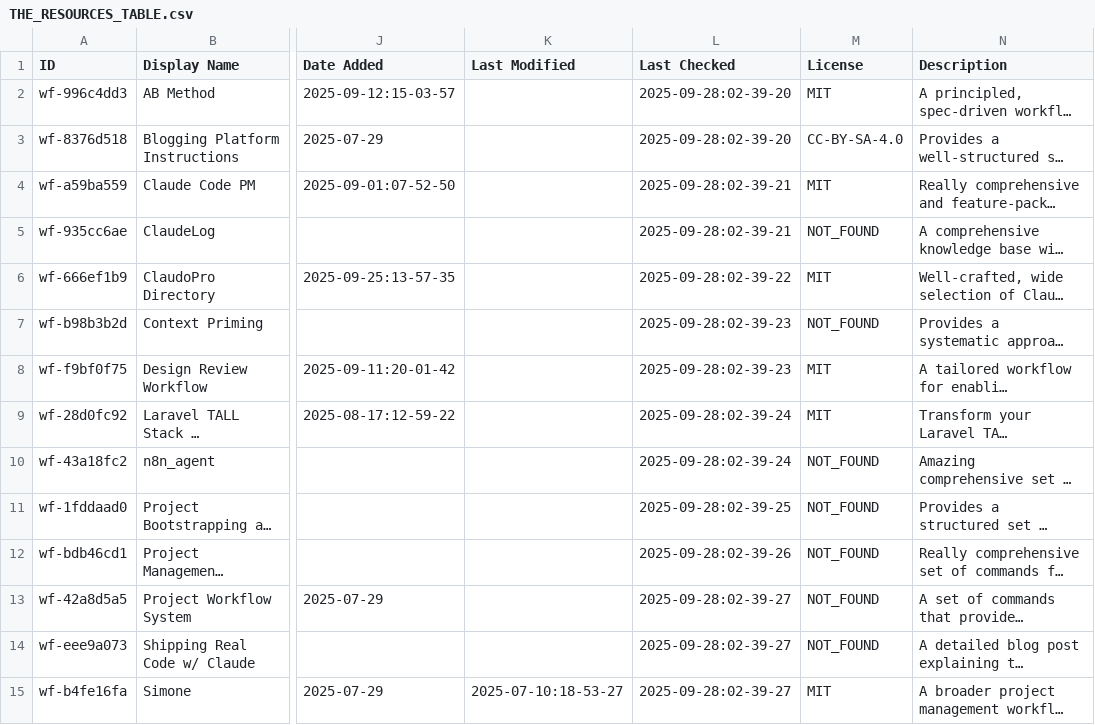
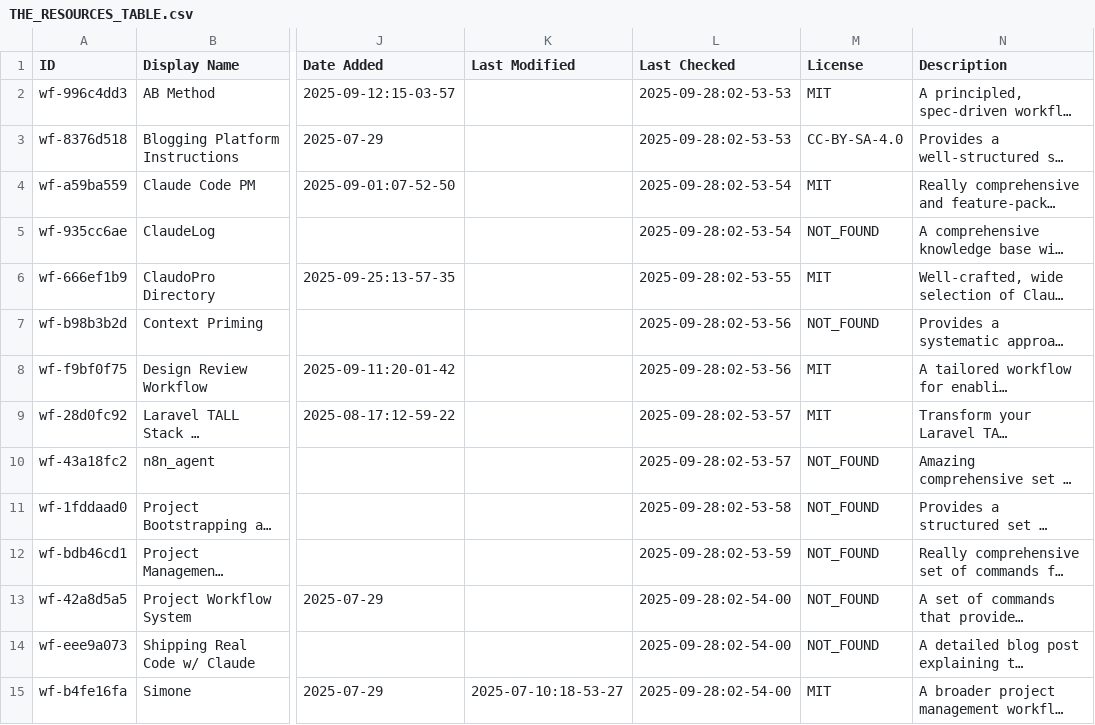
Before and after one commit to hesreallyhim/awesome-claude-code, a CSV file: THE_RESOURCES_TABLE.csv, drawn as a sheet; only a part is shown, gaps mark what is left out; long unchanged cells end in …; the diff covers the shown part only; the diff names each change by its address in the sheet, - before the commit and + after, or states it on an @@ line.

Commit message:
chore: resource override

```diff
--- a/THE_RESOURCES_TABLE.csv
+++ b/THE_RESOURCES_TABLE.csv
-L2:L3 (Last Checked): 2025-09-28:02-39-20
+L2:L3 (Last Checked): 2025-09-28:02-53-53
-L4:L5 (Last Checked): 2025-09-28:02-39-21
+L4:L5 (Last Checked): 2025-09-28:02-53-54
-L6 (Last Checked): 2025-09-28:02-39-22
+L6 (Last Checked): 2025-09-28:02-53-55
-L7:L8 (Last Checked): 2025-09-28:02-39-23
+L7:L8 (Last Checked): 2025-09-28:02-53-56
-L9:L10 (Last Checked): 2025-09-28:02-39-24
+L9:L10 (Last Checked): 2025-09-28:02-53-57
-L11 (Last Checked): 2025-09-28:02-39-25
+L11 (Last Checked): 2025-09-28:02-53-58
-L12 (Last Checked): 2025-09-28:02-39-26
+L12 (Last Checked): 2025-09-28:02-53-59
-L13:L15 (Last Checked): 2025-09-28:02-39-27
+L13:L15 (Last Checked): 2025-09-28:02-54-00
```
Also changed, not shown: 127 edited cells elsewhere in this file, 2 other files.
